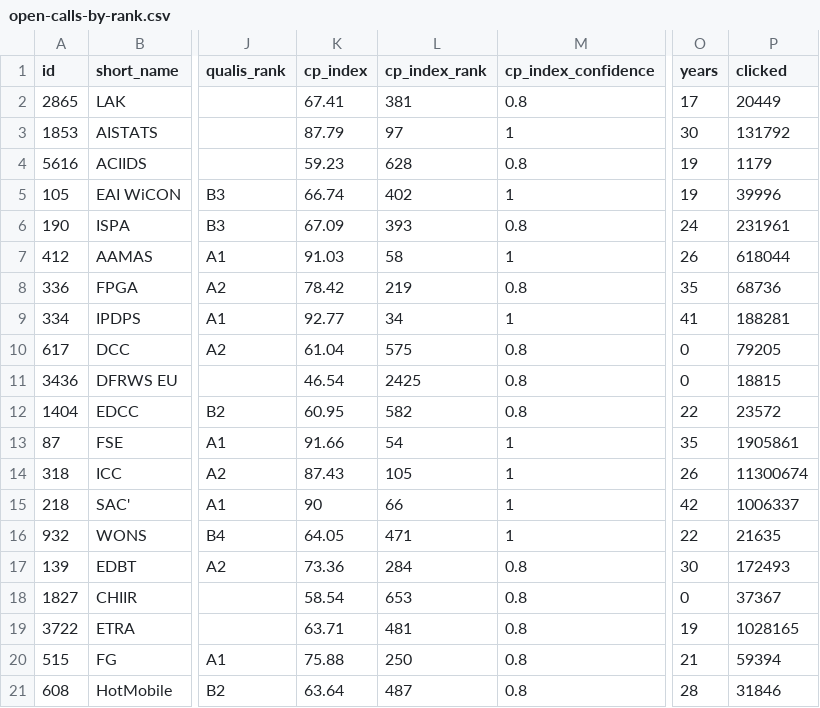
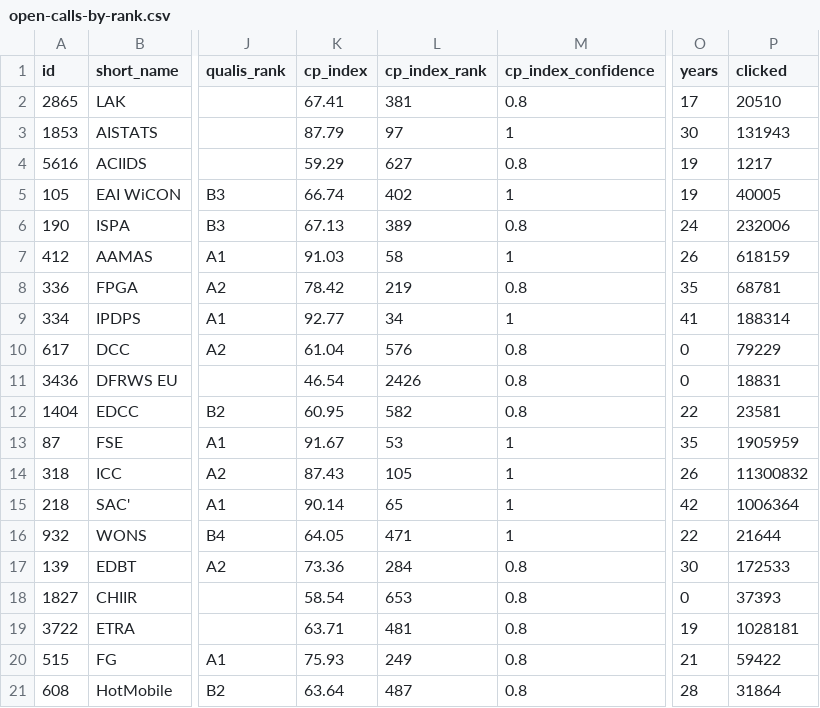
Before and after one commit to sundou82/conference-partner-mcp, a CSV file: data/open-calls-by-rank.csv, drawn as a sheet; only a part is shown, gaps mark what is left out; the diff covers the shown part only; the diff names each change by its address in the sheet, - before the commit and + after, or states it on an @@ line.

```diff
--- a/data/open-calls-by-rank.csv
+++ b/data/open-calls-by-rank.csv
-P2 (clicked): 20449
+P2 (clicked): 20510
-P3 (clicked): 131792
+P3 (clicked): 131943
-K4 (cp_index): 59.23
+K4 (cp_index): 59.29
-L4 (cp_index_rank): 628
+L4 (cp_index_rank): 627
-P4 (clicked): 1179
+P4 (clicked): 1217
-P5 (clicked): 39996
+P5 (clicked): 40005
-K6 (cp_index): 67.09
+K6 (cp_index): 67.13
-L6 (cp_index_rank): 393
+L6 (cp_index_rank): 389
-P6 (clicked): 231961
+P6 (clicked): 232006
-P7 (clicked): 618044
+P7 (clicked): 618159
-P8 (clicked): 68736
+P8 (clicked): 68781
-P9 (clicked): 188281
+P9 (clicked): 188314
-L10 (cp_index_rank): 575
+L10 (cp_index_rank): 576
-P10 (clicked): 79205
+P10 (clicked): 79229
-L11 (cp_index_rank): 2425
+L11 (cp_index_rank): 2426
-P11 (clicked): 18815
+P11 (clicked): 18831
-P12 (clicked): 23572
+P12 (clicked): 23581
-K13 (cp_index): 91.66
+K13 (cp_index): 91.67
-L13 (cp_index_rank): 54
+L13 (cp_index_rank): 53
-P13 (clicked): 1905861
+P13 (clicked): 1905959
-P14 (clicked): 11300674
+P14 (clicked): 11300832
-K15 (cp_index): 90
+K15 (cp_index): 90.14
-L15 (cp_index_rank): 66
+L15 (cp_index_rank): 65
-P15 (clicked): 1006337
+P15 (clicked): 1006364
-P16 (clicked): 21635
+P16 (clicked): 21644
-P17 (clicked): 172493
+P17 (clicked): 172533
-P18 (clicked): 37367
+P18 (clicked): 37393
-P19 (clicked): 1028165
+P19 (clicked): 1028181
-K20 (cp_index): 75.88
+K20 (cp_index): 75.93
-L20 (cp_index_rank): 250
+L20 (cp_index_rank): 249
-P20 (clicked): 59394
+P20 (clicked): 59422
-P21 (clicked): 31846
+P21 (clicked): 31864
```
Also changed, not shown: 159 edited cells elsewhere in this file, data/ccf-conferences.csv, data/core-conferences.csv, 13 other files.
